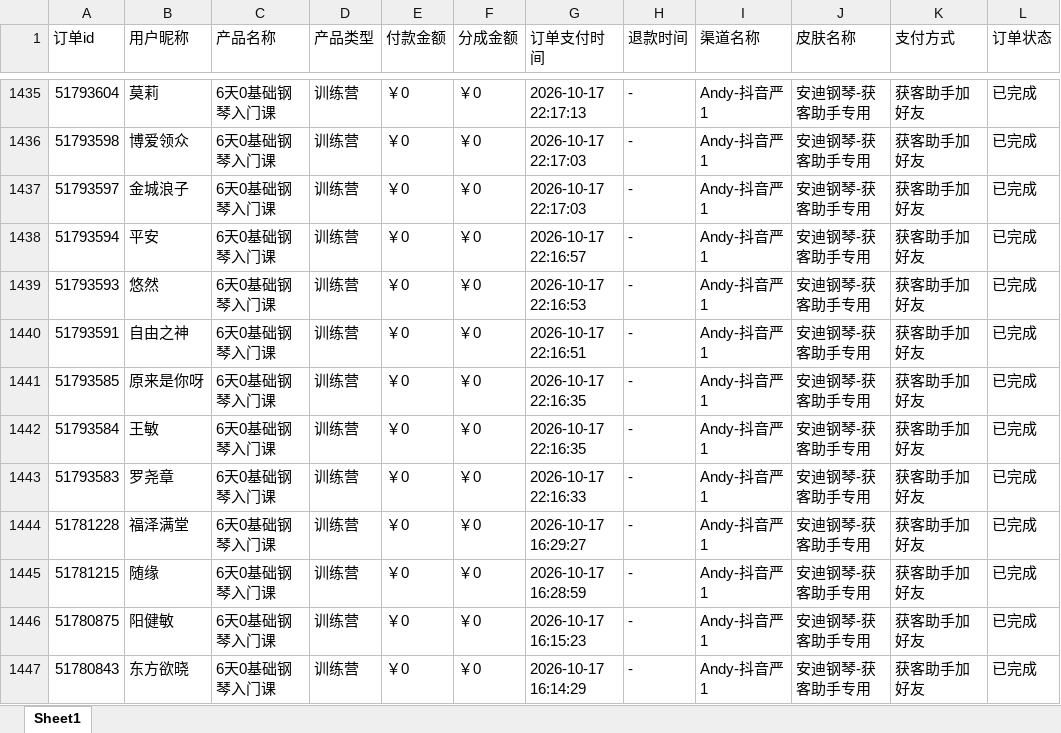
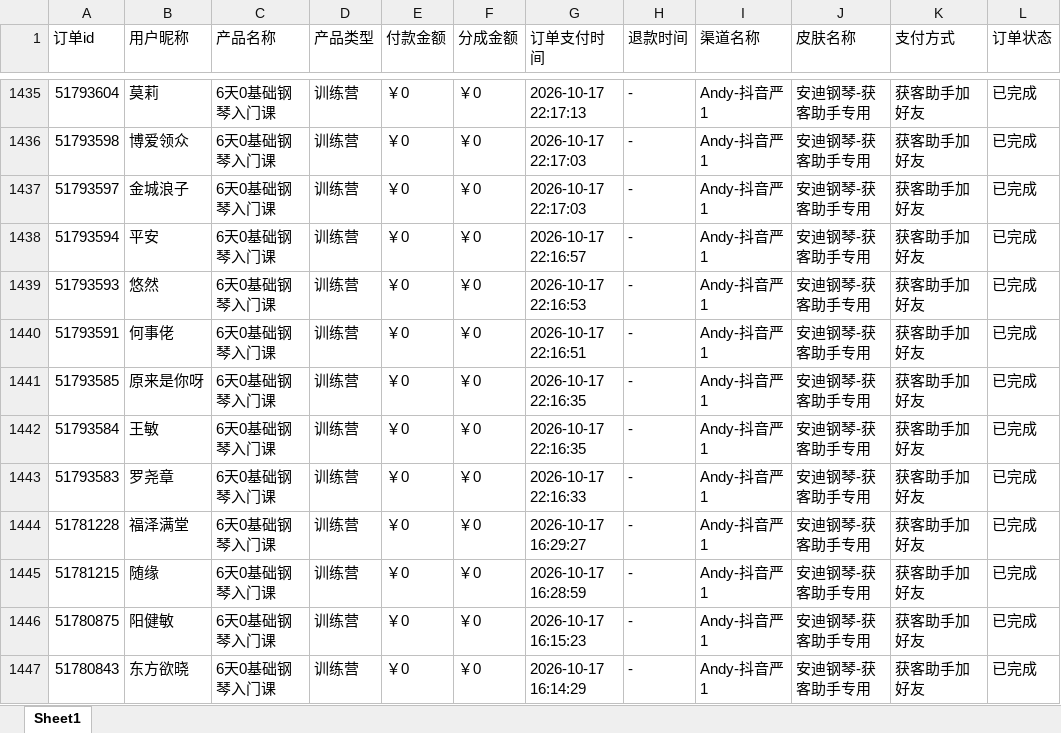
Before and after one commit to JNC121314/jianzhi-dashboard, an Excel workbook: data/exports/严总/dist_order_2026-11-14.xlsx, sheet Sheet1, drawn as a sheet; only a part is shown, gaps mark what is left out; values as stored, in another font and other column widths than the file's, no borders; the diff names each change by its address in the sheet, - before the commit and + after, or states it on an @@ line.

```diff
--- a/data/exports/严总/dist_order_2026-11-14.xlsx (sheet Sheet1)
+++ b/data/exports/严总/dist_order_2026-11-14.xlsx (sheet Sheet1)
-B1440 (用户昵称): 自由之神
+B1440 (用户昵称): 何事佬
```
Also changed, not shown: data/exports/毛毛矩阵/dist_order_2026-11-14.xlsx, data/exports/王颖瑜伽/dist_order_2026-11-14.xlsx, 7 other files.
